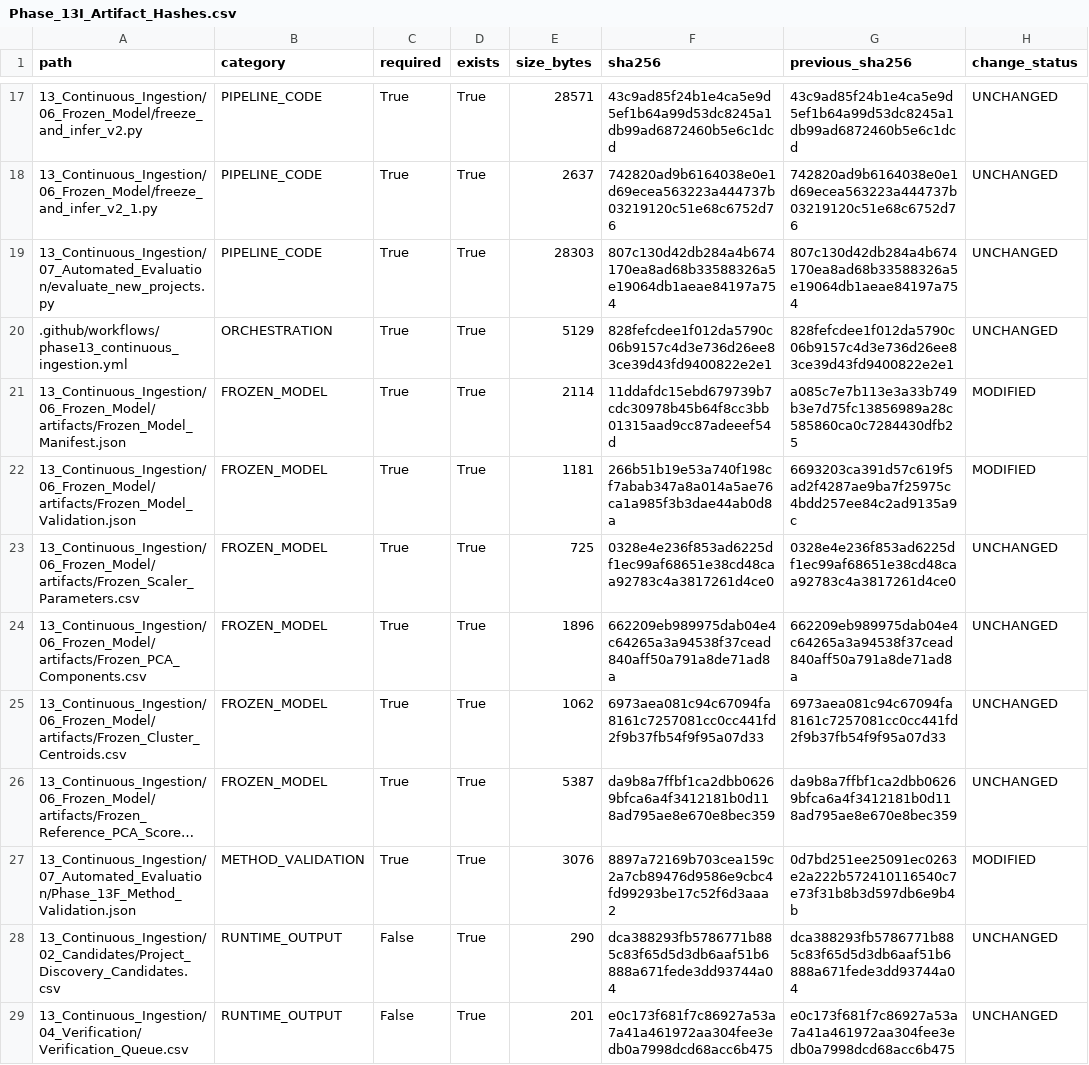
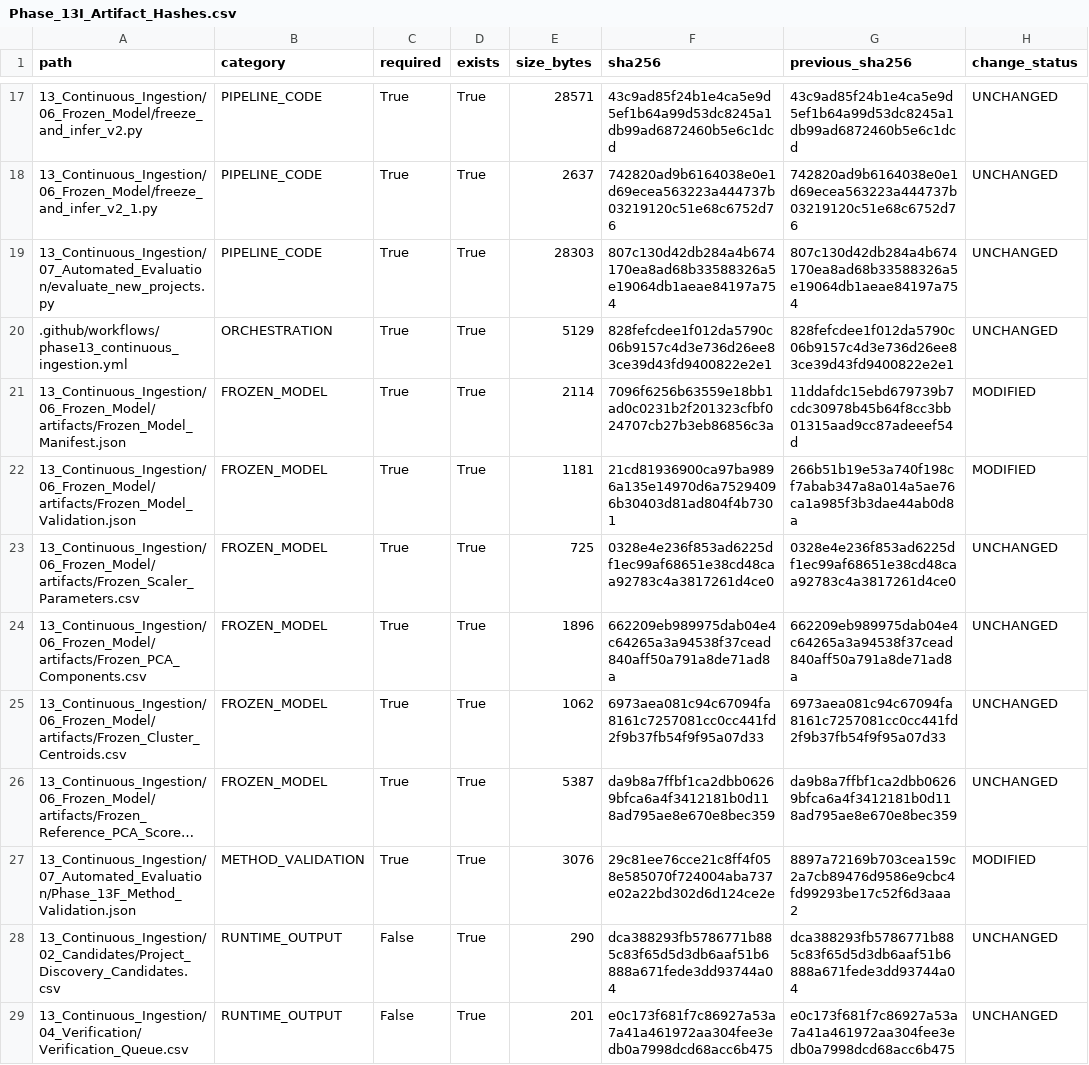
Before and after one commit to Shash-ai/Semiconductor-Credit-Risk-ML, a CSV file: 13_Continuous_Ingestion/08_Governance/Phase_13I_Artifact_Hashes.csv, drawn as a sheet; only a part is shown, gaps mark what is left out; long unchanged cells end in …; the diff names each change by its address in the sheet, - before the commit and + after, or states it on an @@ line.

```diff
--- a/13_Continuous_Ingestion/08_Governance/Phase_13I_Artifact_Hashes.csv
+++ b/13_Continuous_Ingestion/08_Governance/Phase_13I_Artifact_Hashes.csv
-F21 (sha256): 11ddafdc15ebd679739b7cdc30978b45b64f8cc3bb01315aad9cc87adeeef54d
+F21 (sha256): 7096f6256b63559e18bb1ad0c0231b2f201323cfbf024707cb27b3eb86856c3a
-G21 (previous_sha256): a085c7e7b113e3a33b749b3e7d75fc13856989a28c585860ca0c7284430dfb25
+G21 (previous_sha256): 11ddafdc15ebd679739b7cdc30978b45b64f8cc3bb01315aad9cc87adeeef54d
-F22 (sha256): 266b51b19e53a740f198cf7abab347a8a014a5ae76ca1a985f3b3dae44ab0d8a
+F22 (sha256): 21cd81936900ca97ba9896a135e14970d6a75294096b30403d81ad804f4b7301
-G22 (previous_sha256): 6693203ca391d57c619f5ad2f4287ae9ba7f25975c4bdd257ee84c2ad9135a9c
+G22 (previous_sha256): 266b51b19e53a740f198cf7abab347a8a014a5ae76ca1a985f3b3dae44ab0d8a
-F27 (sha256): 8897a72169b703cea159c2a7cb89476d9586e9cbc4fd99293be17c52f6d3aaa2
+F27 (sha256): 29c81ee76cce21c8ff4f058e585070f724004aba737e02a22bd302d6d124ce2e
-G27 (previous_sha256): 0d7bd251ee25091ec0263e2a222b572410116540c7e73f31b8b3d597db6e9b4b
+G27 (previous_sha256): 8897a72169b703cea159c2a7cb89476d9586e9cbc4fd99293be17c52f6d3aaa2
```
Also changed, not shown: 13_Continuous_Ingestion/08_Governance/Phase_13I_Change_Register.csv, 10 other files.
